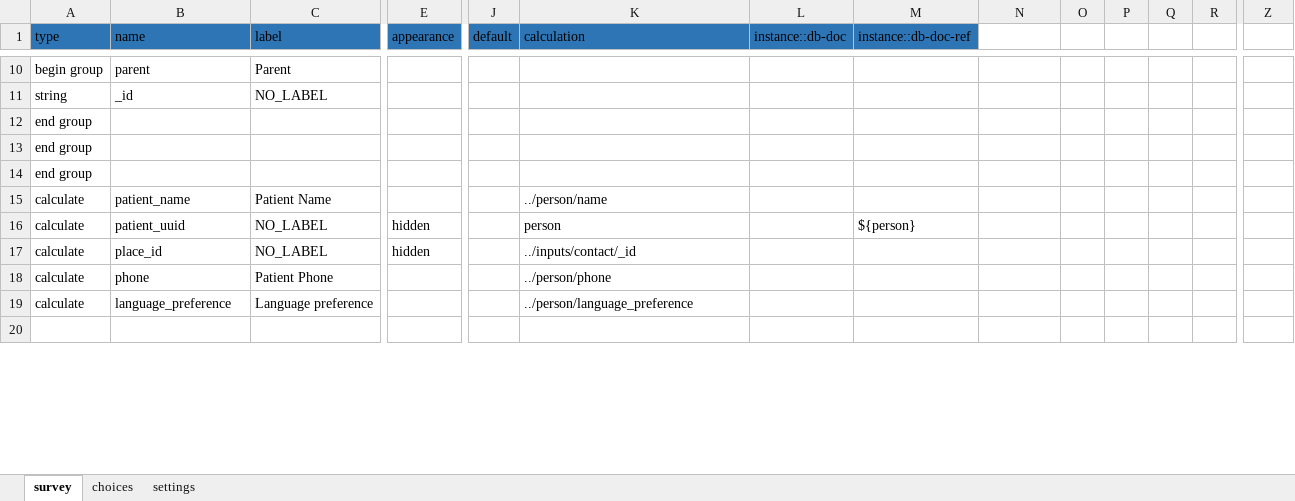
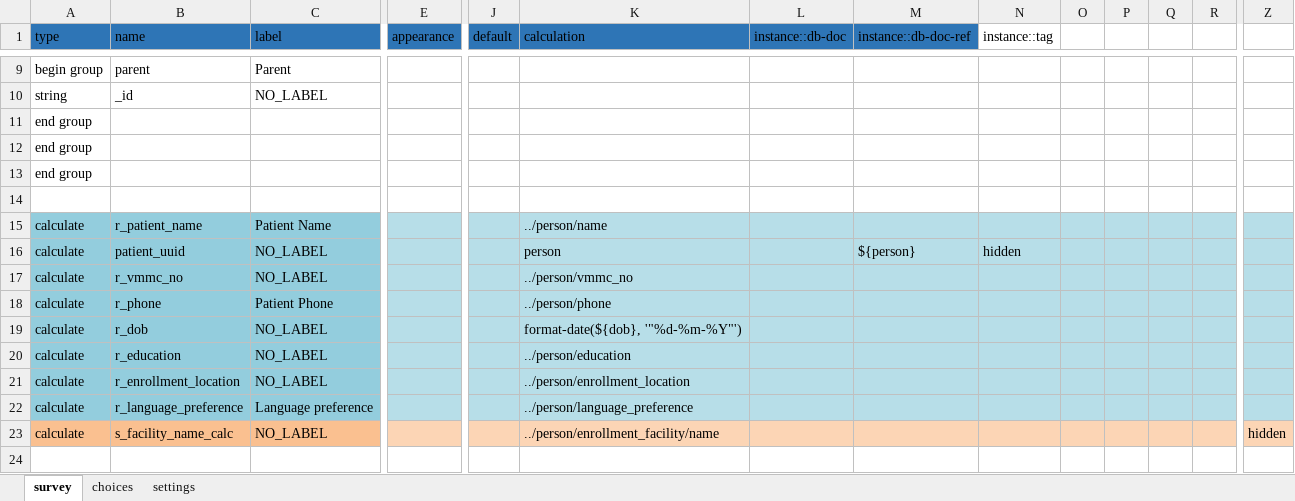
Before and after one commit to I-TECH-UW/2waytexting, an Excel workbook: config/itech-aurum/forms/app/enroll.xlsx, sheet survey, drawn as a sheet; only a part is shown, gaps mark what is left out; values as stored, in another font and other column widths than the file's, no borders; removed rows and columns are numbered as before the commit, all else as after; rows hold the shown columns only; the diff covers the shown part only; the diff names each change by its address in the sheet, - before the commit and + after, or states it on an @@ line.

Commit message:
feat: update enrollment form

```diff
--- a/config/itech-aurum/forms/app/enroll.xlsx (sheet survey)
+++ b/config/itech-aurum/forms/app/enroll.xlsx (sheet survey)
-N1: (empty)
+N1: instance::tag
-row 15: calculate | patient_name | Patient Name |  |  | ../person/name
-row 16: calculate | patient_uuid | NO_LABEL | hidden |  | person |  | ${person}
-row 17: calculate | place_id | NO_LABEL | hidden |  | ../inputs/contact/_id
-row 18: calculate | phone | Patient Phone |  |  | ../person/phone
-row 19: calculate | language_preference | Language preference |  |  | ../person/language_preference
+row 15: calculate | r_patient_name | Patient Name |  |  | ../person/name
+row 16: calculate | patient_uuid | NO_LABEL |  |  | person |  | ${person} | hidden
+row 17: calculate | r_vmmc_no | NO_LABEL |  |  | ../person/vmmc_no
+row 18: calculate | r_phone | Patient Phone |  |  | ../person/phone
+row 19: calculate | r_dob | NO_LABEL |  |  | format-date(${dob}, '"%d-%m-%Y"')
+row 20: calculate | r_education | NO_LABEL |  |  | ../person/education
+row 21: calculate | r_enrollment_location | NO_LABEL |  |  | ../person/enrollment_location
+row 22: calculate | r_language_preference | Language preference |  |  | ../person/language_preference
+row 23: calculate | s_facility_name_calc | NO_LABEL |  |  | ../person/enrollment_facility/name |  |  |  |  |  |  |  | hidden
+row 24: (empty)
```
Also changed, not shown: 25 added rows, 12 removed rows, 3 moved rows, 4 edited cells and cell formats elsewhere in this sheet, sheet choices, config/itech-aurum/forms/app/potential_ae.xlsx, 4 other files.
